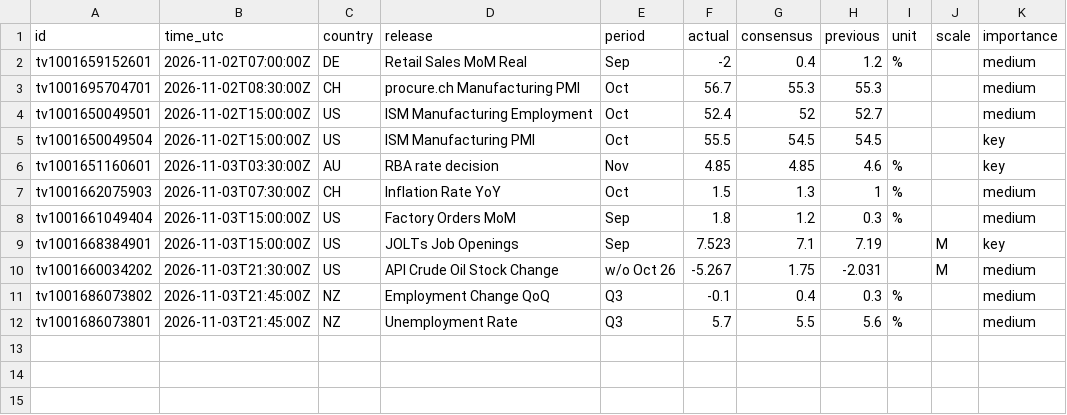
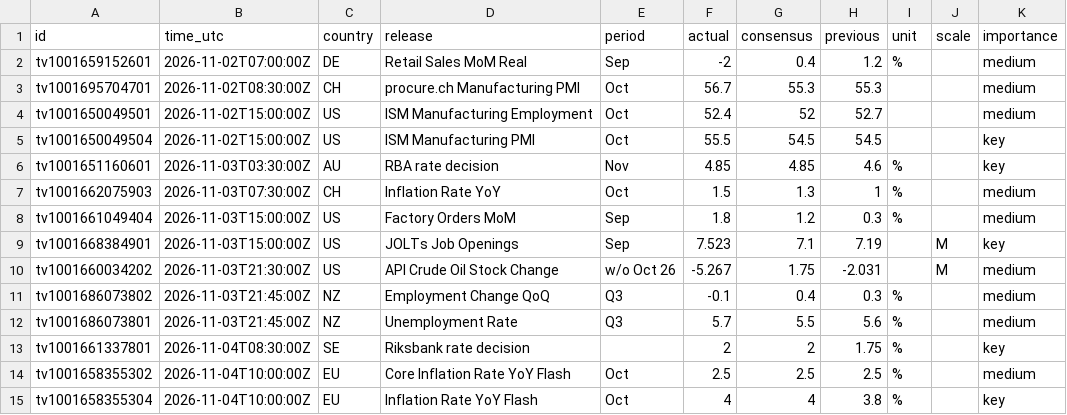
Before and after one commit to mrmikerbrown-maker/Pulse-Site-Demo-v1-Not-Public, a CSV file: data/history.csv, drawn as a sheet; the diff names each change by its address in the sheet, - before the commit and + after, or states it on an @@ line.

```diff
--- a/data/history.csv
+++ b/data/history.csv
+row 13: tv1001661337801 | 2026-11-04T08:30:00Z | SE | Riksbank rate decision |  | 2 | 2 | 1.75 | % |  | key
+row 14: tv1001658355302 | 2026-11-04T10:00:00Z | EU | Core Inflation Rate YoY Flash | Oct | 2.5 | 2.5 | 2.5 | % |  | medium
+row 15: tv1001658355304 | 2026-11-04T10:00:00Z | EU | Inflation Rate YoY Flash | Oct | 4 | 4 | 3.8 | % |  | key
```
Also changed, not shown: 1 other file.
